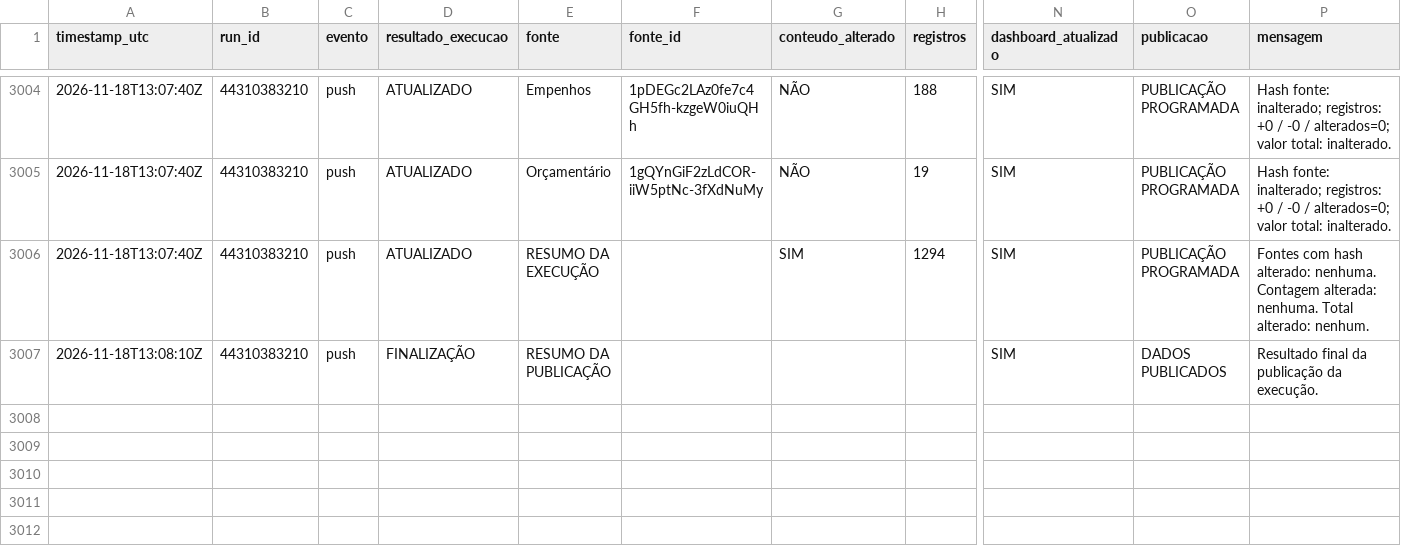
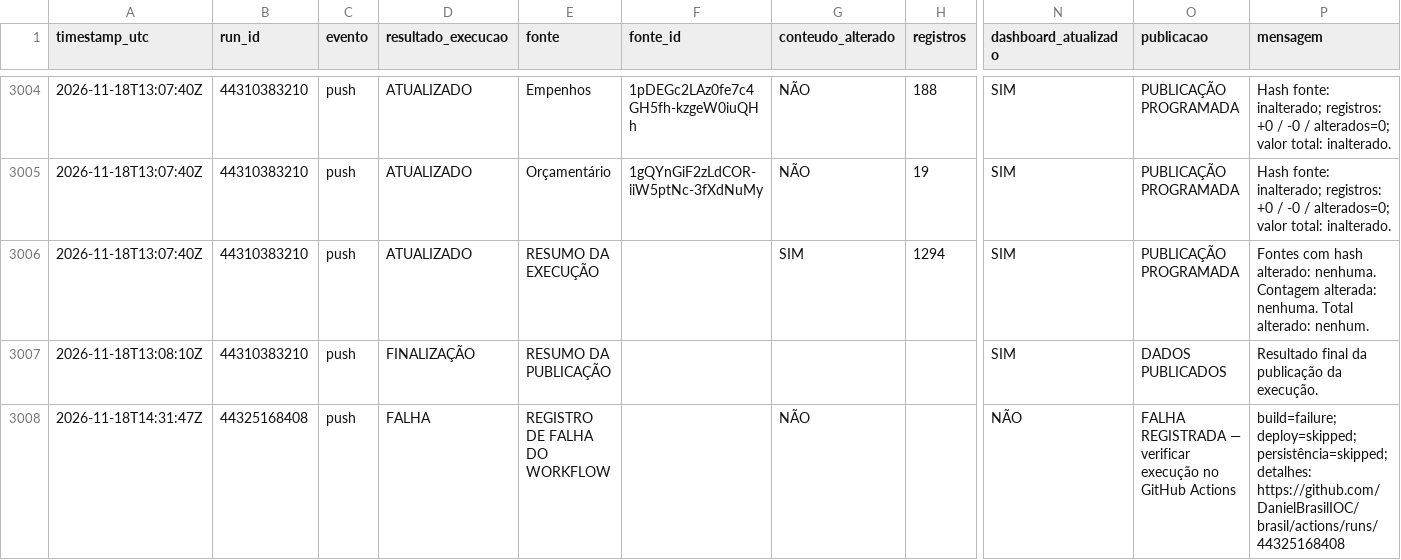
Before and after one commit to DanielBrasilIOC/brasil, a CSV file: logs/atualizacoes_dashboard.csv, drawn as a sheet; only a part is shown, gaps mark what is left out; rows hold the shown columns only; the diff names each change by its address in the sheet, - before the commit and + after, or states it on an @@ line.

```diff
--- a/logs/atualizacoes_dashboard.csv
+++ b/logs/atualizacoes_dashboard.csv
+row 3008: 2026-11-18T14:31:47Z | 44325168408 | push | FALHA | REGISTRO DE FALHA DO WORKFLOW |  | NÃO |  | NÃO | FALHA REGISTRADA — verificar execução no GitHub Actions | build=failure; deploy=skipped; persistência=skipped; detalhes: https://github.com/DanielBrasilIOC/brasil/actions/runs/44325168408
```
